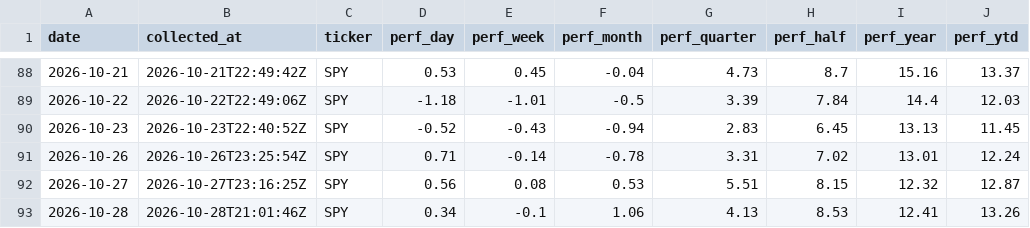
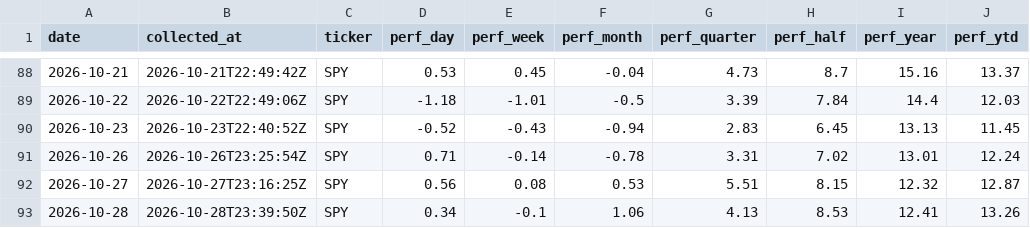
Before and after one commit to clarencelam2000/finviz-groups-tracker, a CSV file: data/benchmark/snapshots.csv, drawn as a sheet; only a part is shown, gaps mark what is left out.

```diff
--- a/data/benchmark/snapshots.csv
+++ b/data/benchmark/snapshots.csv
@@ -92,2 +92,2 @@ date,collected_at,ticker,perf_day,perf_week,perf_month,perf_quarter,perf_half,pe
 2026-10-27,2026-10-27T23:16:25Z,SPY,0.56,0.08,0.53,5.51,8.15,12.32,12.87
-2026-10-28,2026-10-28T21:01:46Z,SPY,0.34,-0.1,1.06,4.13,8.53,12.41,13.26
+2026-10-28,2026-10-28T23:39:50Z,SPY,0.34,-0.1,1.06,4.13,8.53,12.41,13.26
```
Also changed, not shown: data/fetch_log.csv, data/picks/eval/group_scores.csv, 6 other files.
